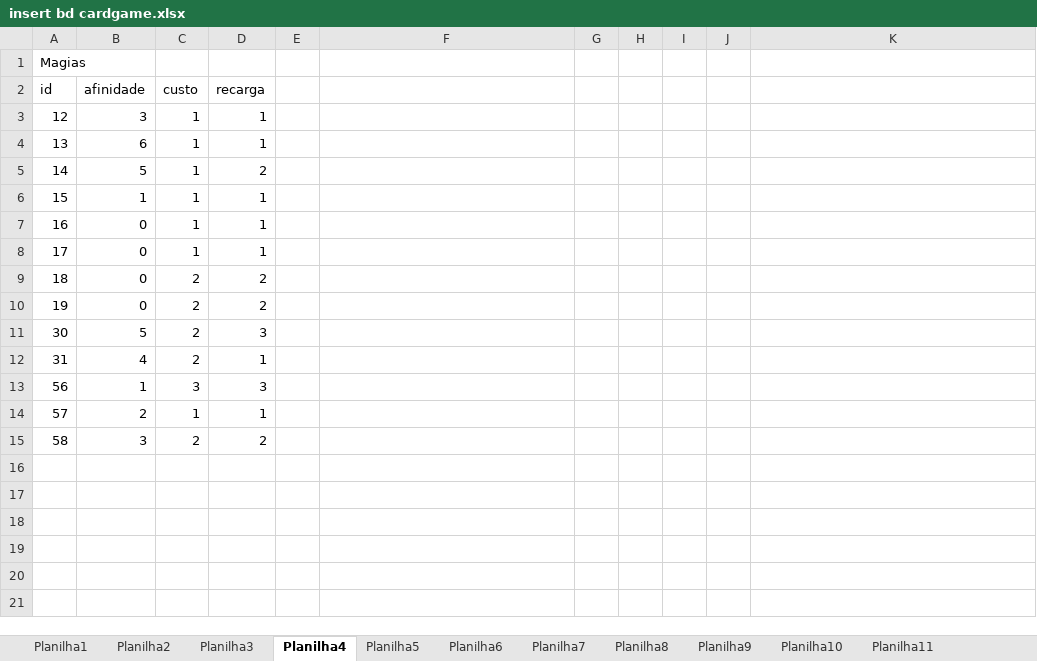
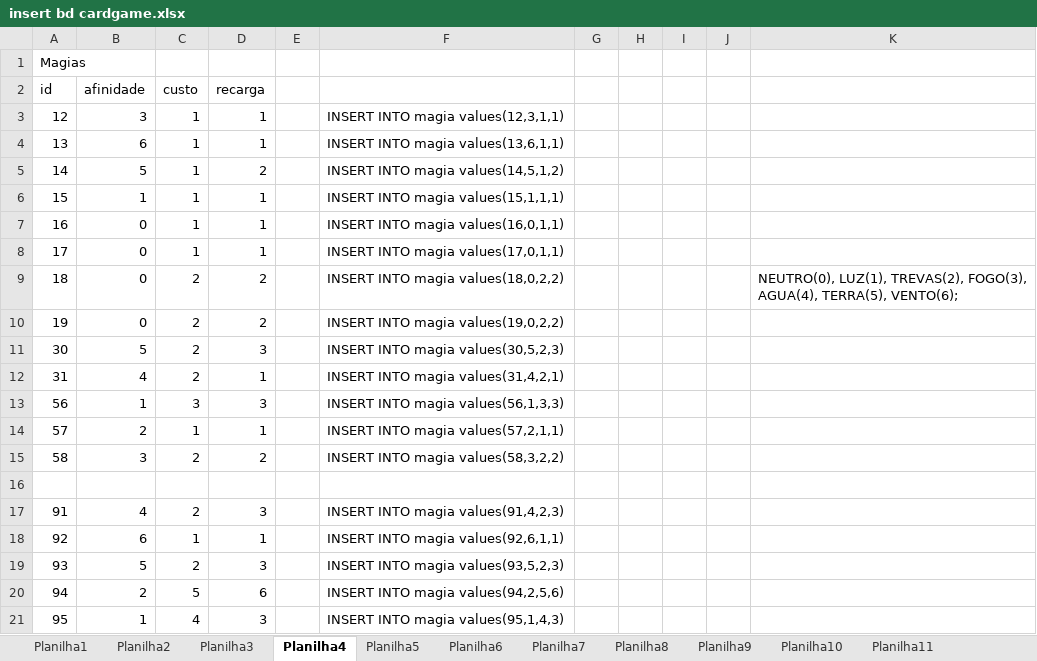
Before and after one commit to Scalibacon/Neverland-Heroes-Java, an Excel workbook: WebContent/resource/insert bd cardgame.xlsx, sheet Planilha4, drawn as a sheet; values as stored, in another font and other column widths than the file's, no borders; the diff names each change by its address in the sheet, - before the commit and + after, or states it on an @@ line.

```diff
--- a/WebContent/resource/insert bd cardgame.xlsx (sheet Planilha4)
+++ b/WebContent/resource/insert bd cardgame.xlsx (sheet Planilha4)
-F3: (empty)
+F3: INSERT INTO magia values(12,3,1,1)
-F4: (empty)
+F4: INSERT INTO magia values(13,6,1,1)
-F5: (empty)
+F5: INSERT INTO magia values(14,5,1,2)
-F6: (empty)
+F6: INSERT INTO magia values(15,1,1,1)
-F7: (empty)
+F7: INSERT INTO magia values(16,0,1,1)
-F8: (empty)
+F8: INSERT INTO magia values(17,0,1,1)
-F9: (empty)
+F9: INSERT INTO magia values(18,0,2,2)
-K9: (empty)
+K9: NEUTRO(0), LUZ(1), TREVAS(2), FOGO(3), AGUA(4), TERRA(5), VENTO(6);
-F10: (empty)
+F10: INSERT INTO magia values(19,0,2,2)
-F11: (empty)
+F11: INSERT INTO magia values(30,5,2,3)
-F12: (empty)
+F12: INSERT INTO magia values(31,4,2,1)
-F13: (empty)
+F13: INSERT INTO magia values(56,1,3,3)
-F14: (empty)
+F14: INSERT INTO magia values(57,2,1,1)
-F15: (empty)
+F15: INSERT INTO magia values(58,3,2,2)
+row 16: (empty)
+row 17: 91 | 4 | 2 | 3 |  | INSERT INTO magia values(91,4,2,3)
+row 18: 92 | 6 | 1 | 1 |  | INSERT INTO magia values(92,6,1,1)
+row 19: 93 | 5 | 2 | 3 |  | INSERT INTO magia values(93,5,2,3)
+row 20: 94 | 2 | 5 | 6 |  | INSERT INTO magia values(94,2,5,6)
+row 21: 95 | 1 | 4 | 3 |  | INSERT INTO magia values(95,1,4,3)
```
Also changed, not shown: sheet Planilha1, sheet Planilha3, 9 other files.
